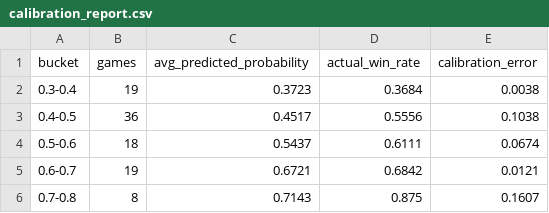
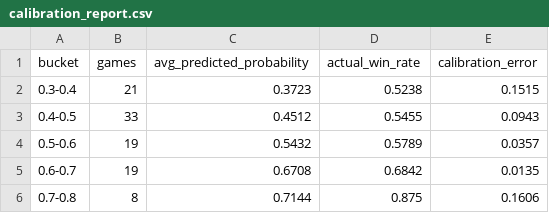
Before and after one commit to rexlin88888888/ai-sports-predictor, a CSV file: data/football/calibration_report.csv, drawn as a sheet.

```diff
--- a/data/football/calibration_report.csv
+++ b/data/football/calibration_report.csv
@@ -1,6 +1,6 @@
 bucket,games,avg_predicted_probability,actual_win_rate,calibration_error
-0.3-0.4,19,0.3723,0.3684,0.0038
-0.4-0.5,36,0.4517,0.5556,0.1038
-0.5-0.6,18,0.5437,0.6111,0.0674
-0.6-0.7,19,0.6721,0.6842,0.0121
-0.7-0.8,8,0.7143,0.875,0.1607
+0.3-0.4,21,0.3723,0.5238,0.1515
+0.4-0.5,33,0.4512,0.5455,0.0943
+0.5-0.6,19,0.5432,0.5789,0.0357
+0.6-0.7,19,0.6708,0.6842,0.0135
+0.7-0.8,8,0.7144,0.875,0.1606
```
Also changed, not shown: data/football/football_backtest_results.csv, 5 other files.
